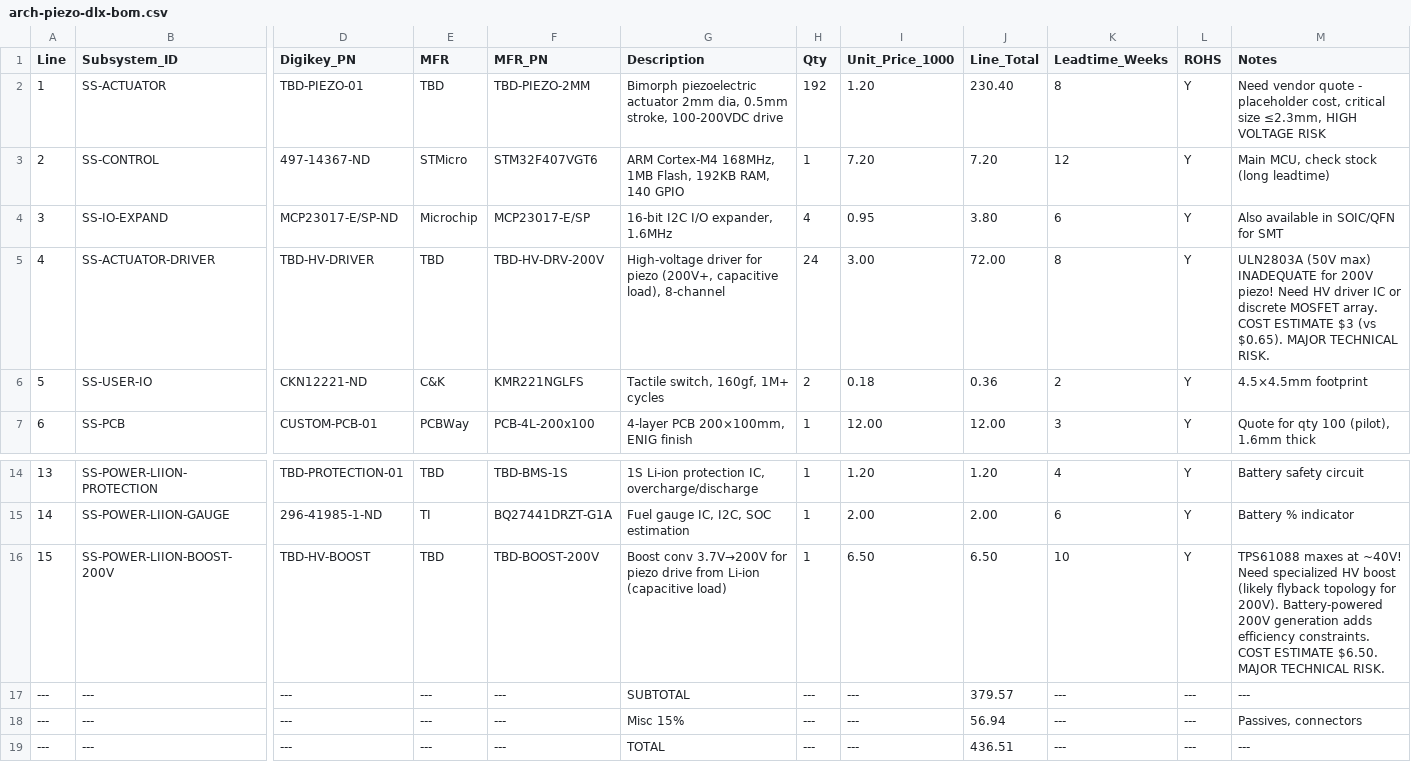
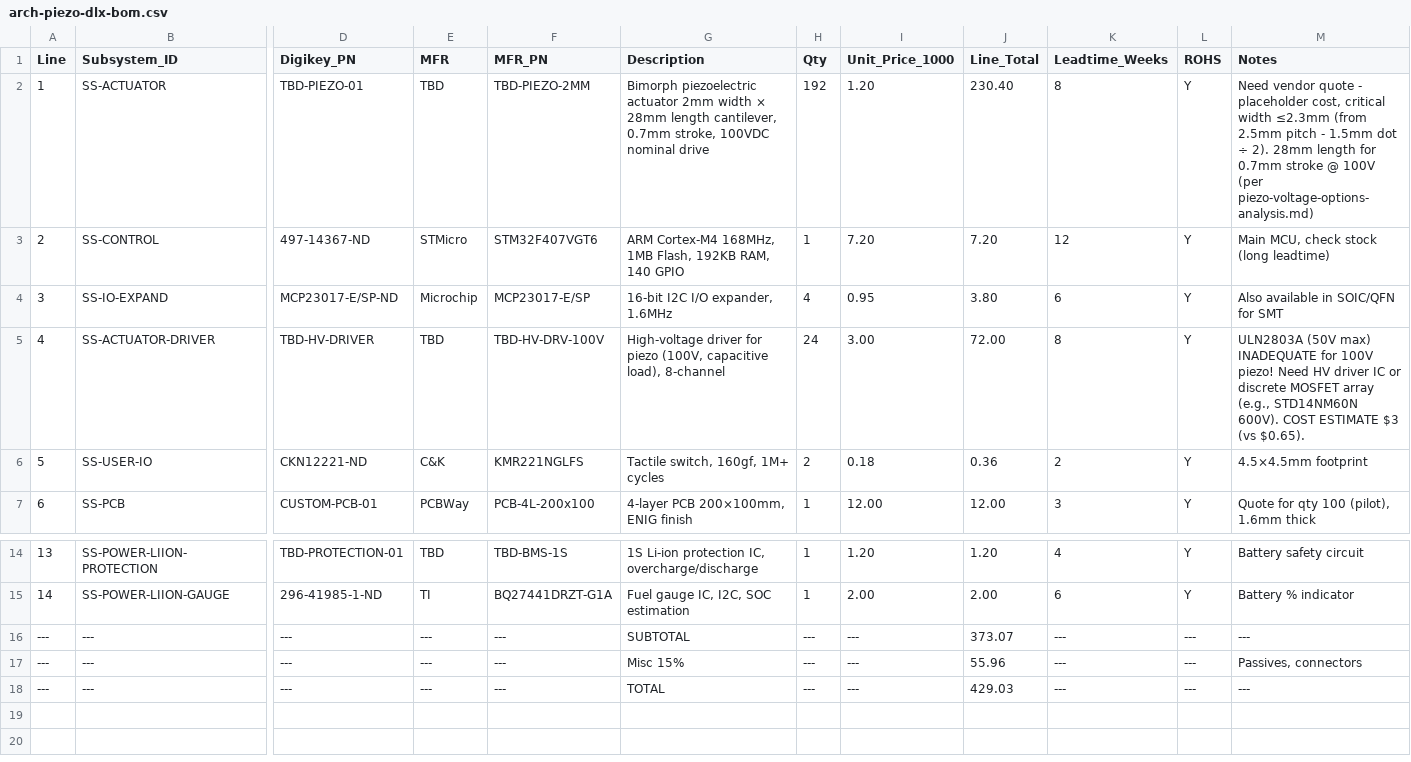
Before and after one commit to unbedded/lam-ee5-presentation, a CSV file: artifacts/bom/arch-piezo-dlx-bom.csv, drawn as a sheet; only a part is shown, gaps mark what is left out; removed rows and columns are numbered as before the commit, all else as after; rows hold the shown columns only; the diff names each change by its address in the sheet, - before the commit and + after, or states it on an @@ line.

```diff
--- a/artifacts/bom/arch-piezo-dlx-bom.csv
+++ b/artifacts/bom/arch-piezo-dlx-bom.csv
-G2 (Description): …actuator 2mm dia, 0.5mm stroke, 100-200VDC drive
+G2 (Description): …actuator 2mm width × 28mm length cantilever, 0.7mm stroke, 100VDC nominal drive
-M2 (Notes): …cost, critical size ≤2.3mm, HIGH VOLTAGE RISK
+M2 (Notes): …cost, critical width ≤2.3mm (from 2.5mm pitch - 1.5mm dot ÷ 2). 28mm length for 0.7mm stroke @ 100V (per piezo-voltage-options-analysis.md)
-F5 (MFR_PN): TBD-HV-DRV-200V
+F5 (MFR_PN): TBD-HV-DRV-100V
-G5 (Description): …for piezo (200V+, capacitive load),…
+G5 (Description): …for piezo (100V, capacitive load),…
-M5 (Notes): …INADEQUATE for 200V piezo! Need HV driver IC or discrete MOSFET array. COST ESTIMATE $3 (vs $0.65). MAJOR TECHNICAL RISK.
+M5 (Notes): …INADEQUATE for 100V piezo! Need HV driver IC or discrete MOSFET array (e.g., STD14NM60N 600V). COST ESTIMATE $3 (vs $0.65).
-row 16: 15 | SS-POWER-LIION-BOOST-200V | TBD-HV-BOOST | TBD | TBD-BOOST-200V | Boost conv 3.7V→200V for piezo drive from Li-ion (capacitive load) | 1 | 6.50 | 6.50 | 10 | Y | TPS61088 maxes at ~40V! Need specialized HV boost (likely flyback topology for 200V). Battery-powered 200V generation adds efficiency constraints. COST ESTIMATE $6.50. MAJOR TECHNICAL RISK.
-J16 (Line_Total): 379.57
+J16 (Line_Total): 373.07
-J17 (Line_Total): 56.94
+J17 (Line_Total): 55.96
-J18 (Line_Total): 436.51
+J18 (Line_Total): 429.03
```
Also changed, not shown: artifacts/bom/arch-piezo-eco-bom.csv, source/parts.csv, 21 other files.
